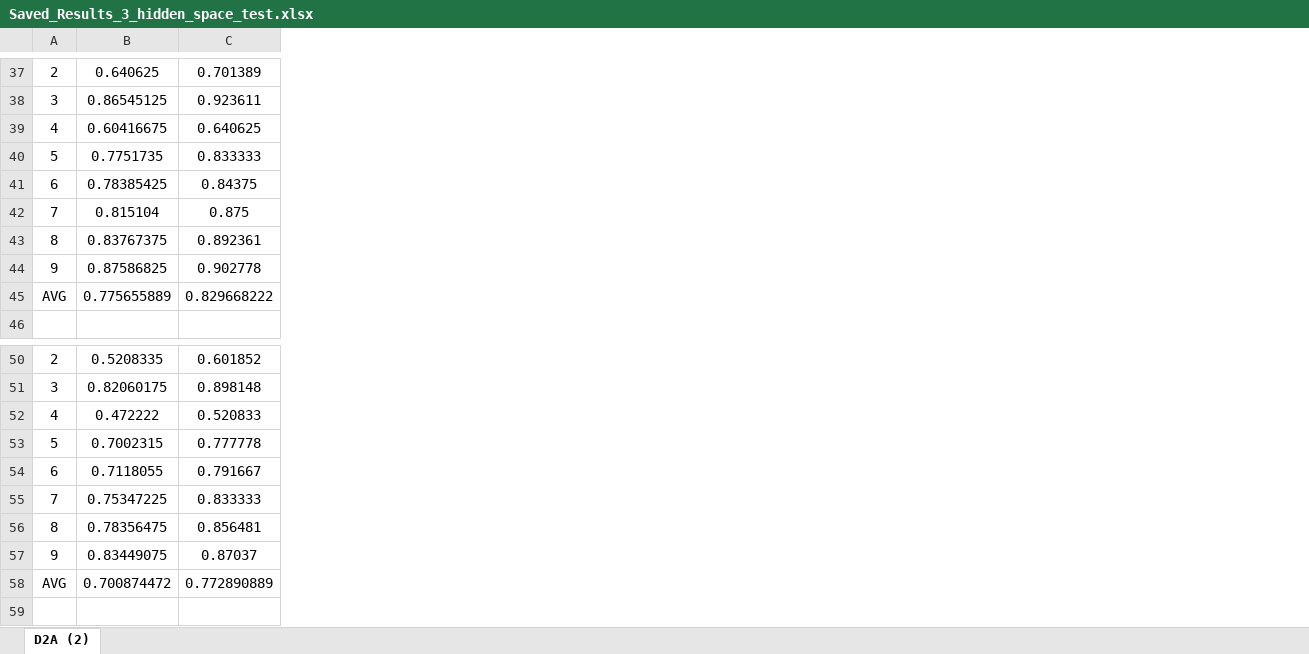
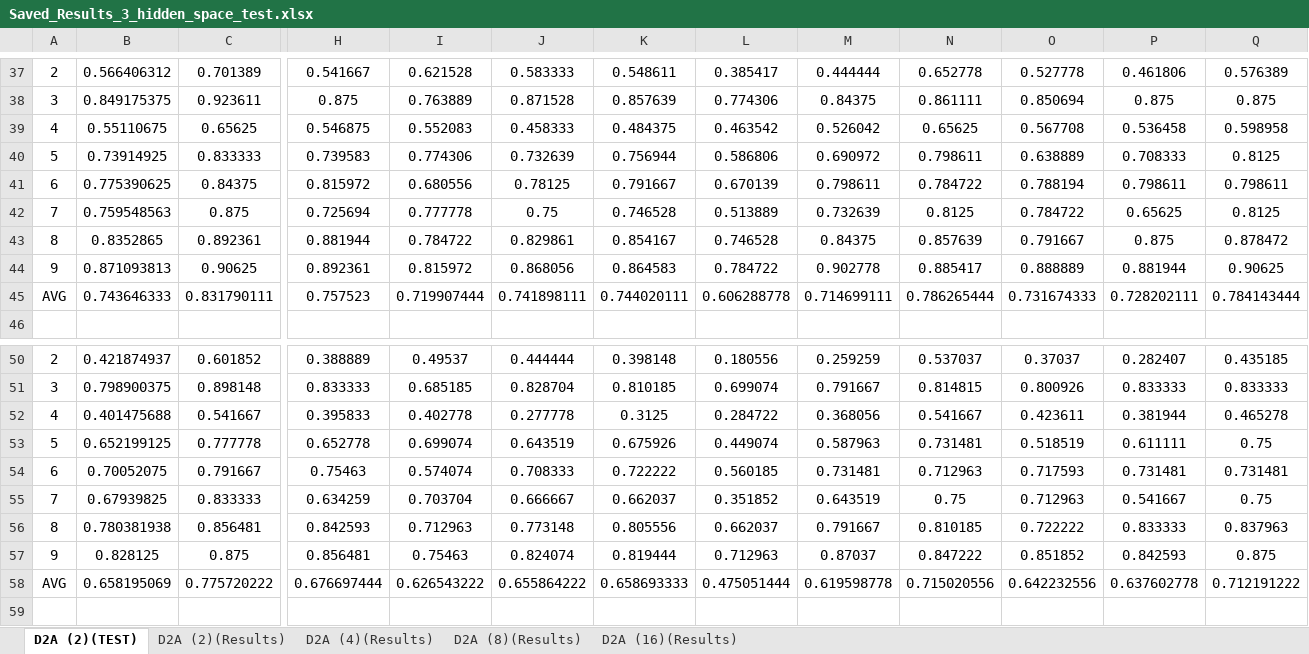
Before and after one commit to jesus-333/Variational-Autoencoder-for-EEG-analysis, an Excel workbook: Other/Saved_Results_3_hidden_space_test.xlsx, sheet D2A (2)(TEST), drawn as a sheet; only a part is shown, gaps mark what is left out; values as stored, in another font and other column widths than the file's, no borders; conditional formats not drawn; removed rows and columns are numbered as before the commit, all else as after; the diff covers the shown part only; the diff names each change by its address in the sheet, - before the commit and + after, or states it on an @@ line.

Commit message:
Upload resuls

```diff
--- a/Other/Saved_Results_3_hidden_space_test.xlsx (sheet D2A (2)(TEST))
+++ b/Other/Saved_Results_3_hidden_space_test.xlsx (sheet D2A (2)(TEST))
-sheet tab: D2A (2)
+sheet tab: D2A (2)(TEST)
+sheet tab: D2A (2)(Results)
+sheet tab: D2A (4)(Results)
+sheet tab: D2A (8)(Results)
+sheet tab: D2A (16)(Results)
-column B, rows 37-45: 0.640625 | 0.86545125 | 0.60416675 | 0.7751735 | 0.78385425 | 0.815104 | 0.83767375 | 0.87586825 | 0.775655889; rows 50-58: 0.5208335 | 0.82060175 | 0.472222 | 0.7002315 | 0.7118055 | 0.75347225 | 0.78356475 | 0.83449075 | 0.700874472
+column B, rows 37-45: 0.566406312 | 0.849175375 | 0.55110675 | 0.73914925 | 0.775390625 | 0.759548563 | 0.8352865 | 0.871093813 | 0.743646333; rows 50-58: 0.421874937 | 0.798900375 | 0.401475688 | 0.652199125 | 0.70052075 | 0.67939825 | 0.780381938 | 0.828125 | 0.658195069
+column H, rows 37-45: 0.541667 | 0.875 | 0.546875 | 0.739583 | 0.815972 | 0.725694 | 0.881944 | 0.892361 | 0.757523; rows 50-58: 0.388889 | 0.833333 | 0.395833 | 0.652778 | 0.75463 | 0.634259 | 0.842593 | 0.856481 | 0.676697444
+column I, rows 37-45: 0.621528 | 0.763889 | 0.552083 | 0.774306 | 0.680556 | 0.777778 | 0.784722 | 0.815972 | 0.719907444; rows 50-58: 0.49537 | 0.685185 | 0.402778 | 0.699074 | 0.574074 | 0.703704 | 0.712963 | 0.75463 | 0.626543222
+column J, rows 37-45: 0.583333 | 0.871528 | 0.458333 | 0.732639 | 0.78125 | 0.75 | 0.829861 | 0.868056 | 0.741898111; rows 50-58: 0.444444 | 0.828704 | 0.277778 | 0.643519 | 0.708333 | 0.666667 | 0.773148 | 0.824074 | 0.655864222
+column K, rows 37-45: 0.548611 | 0.857639 | 0.484375 | 0.756944 | 0.791667 | 0.746528 | 0.854167 | 0.864583 | 0.744020111; rows 50-58: 0.398148 | 0.810185 | 0.3125 | 0.675926 | 0.722222 | 0.662037 | 0.805556 | 0.819444 | 0.658693333
+column L, rows 37-45: 0.385417 | 0.774306 | 0.463542 | 0.586806 | 0.670139 | 0.513889 | 0.746528 | 0.784722 | 0.606288778; rows 50-58: 0.180556 | 0.699074 | 0.284722 | 0.449074 | 0.560185 | 0.351852 | 0.662037 | 0.712963 | 0.475051444
+column M, rows 37-45: 0.444444 | 0.84375 | 0.526042 | 0.690972 | 0.798611 | 0.732639 | 0.84375 | 0.902778 | 0.714699111; rows 50-58: 0.259259 | 0.791667 | 0.368056 | 0.587963 | 0.731481 | 0.643519 | 0.791667 | 0.87037 | 0.619598778
+column N, rows 37-45: 0.652778 | 0.861111 | 0.65625 | 0.798611 | 0.784722 | 0.8125 | 0.857639 | 0.885417 | 0.786265444; rows 50-58: 0.537037 | 0.814815 | 0.541667 | 0.731481 | 0.712963 | 0.75 | 0.810185 | 0.847222 | 0.715020556
+column O, rows 37-45: 0.527778 | 0.850694 | 0.567708 | 0.638889 | 0.788194 | 0.784722 | 0.791667 | 0.888889 | 0.731674333; rows 50-58: 0.37037 | 0.800926 | 0.423611 | 0.518519 | 0.717593 | 0.712963 | 0.722222 | 0.851852 | 0.642232556
+column P, rows 37-45: 0.461806 | 0.875 | 0.536458 | 0.708333 | 0.798611 | 0.65625 | 0.875 | 0.881944 | 0.728202111; rows 50-58: 0.282407 | 0.833333 | 0.381944 | 0.611111 | 0.731481 | 0.541667 | 0.833333 | 0.842593 | 0.637602778
+column Q, rows 37-45: 0.576389 | 0.875 | 0.598958 | 0.8125 | 0.798611 | 0.8125 | 0.878472 | 0.90625 | 0.784143444; rows 50-58: 0.435185 | 0.833333 | 0.465278 | 0.75 | 0.731481 | 0.75 | 0.837963 | 0.875 | 0.712191222
-C39: 0.640625
+C39: 0.65625
-C44: 0.902778
+C44: 0.90625
-C45: 0.829668222
+C45: 0.831790111
-C52: 0.520833
+C52: 0.541667
-C57: 0.87037
+C57: 0.875
-C58: 0.772890889
+C58: 0.775720222
```
Also changed, not shown: 2 added columns and 12 edited cells elsewhere in this sheet.
